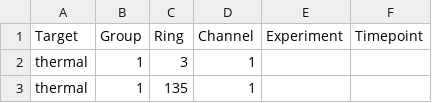
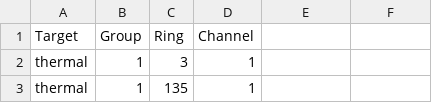
Before and after one commit to maricruz1902/XenograftProteinProfiling, a CSV file: groupNames_allClusters.csv, drawn as a sheet; only a part is shown.

Commit message:
Update groupNames_allClusters.csv

```diff
--- a/groupNames_allClusters.csv
+++ b/groupNames_allClusters.csv
@@ -1,2 +1,2 @@
-Target,Group,Ring,Channel, Experiment, Timepoint
+Target,Group,Ring,Channel
 thermal,1,3,1
```
